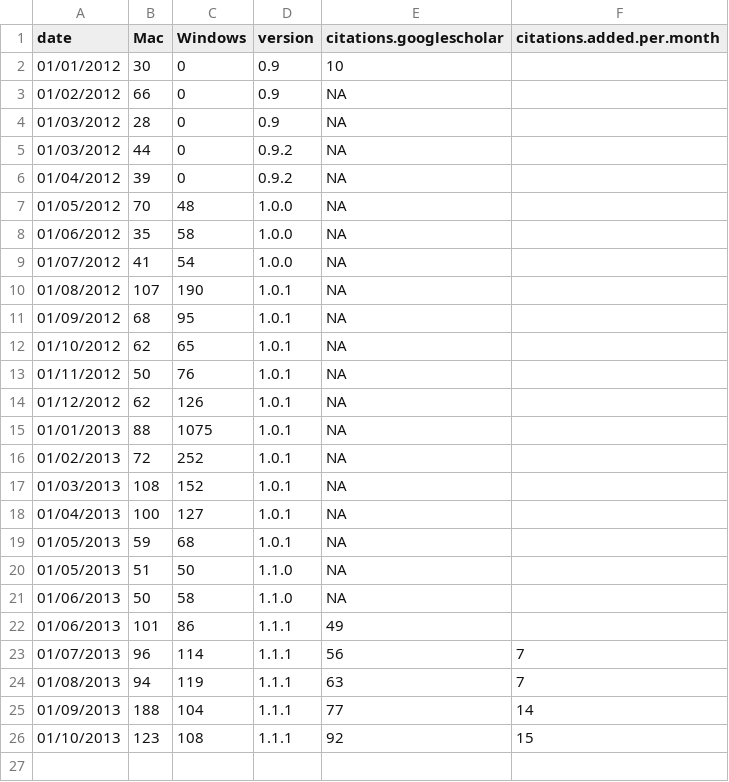
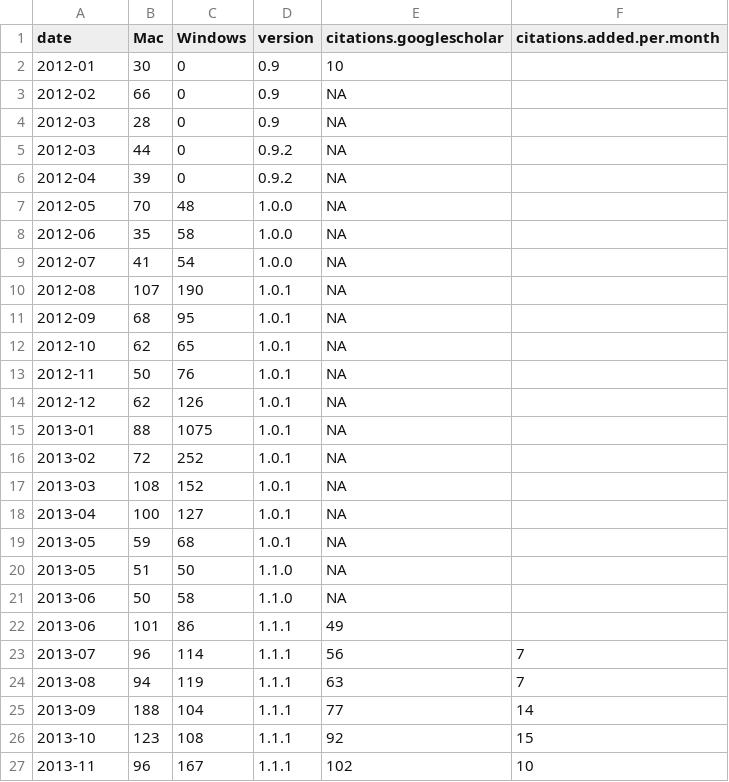
Before and after one commit to brettc/partitionfinder, a CSV file: docs/downloadstats.csv, drawn as a sheet.

Commit message:
update download stats, pics, and script

```diff
--- a/docs/downloadstats.csv
+++ b/docs/downloadstats.csv
@@ -1,26 +1,27 @@
 date,Mac,Windows,version,citations.googlescholar,citations.added.per.month
-01/01/2012,30,0,0.9,10,
-01/02/2012,66,0,0.9,NA,
-01/03/2012,28,0,0.9,NA,
-01/03/2012,44,0,0.9.2,NA,
-01/04/2012,39,0,0.9.2,NA,
-01/05/2012,70,48,1.0.0,NA,
-01/06/2012,35,58,1.0.0,NA,
-01/07/2012,41,54,1.0.0,NA,
-01/08/2012,107,190,1.0.1,NA,
-01/09/2012,68,95,1.0.1,NA,
-01/10/2012,62,65,1.0.1,NA,
-01/11/2012,50,76,1.0.1,NA,
-01/12/2012,62,126,1.0.1,NA,
-01/01/2013,88,1075,1.0.1,NA,
-01/02/2013,72,252,1.0.1,NA,
-01/03/2013,108,152,1.0.1,NA,
-01/04/2013,100,127,1.0.1,NA,
-01/05/2013,59,68,1.0.1,NA,
-01/05/2013,51,50,1.1.0,NA,
-01/06/2013,50,58,1.1.0,NA,
-01/06/2013,101,86,1.1.1,49,
-01/07/2013,96,114,1.1.1,56,7
-01/08/2013,94,119,1.1.1,63,7
-01/09/2013,188,104,1.1.1,77,14
-01/10/2013,123,108,1.1.1,92,15
+2012-01,30,0,0.9,10,
+2012-02,66,0,0.9,NA,
+2012-03,28,0,0.9,NA,
+2012-03,44,0,0.9.2,NA,
+2012-04,39,0,0.9.2,NA,
+2012-05,70,48,1.0.0,NA,
+2012-06,35,58,1.0.0,NA,
+2012-07,41,54,1.0.0,NA,
+2012-08,107,190,1.0.1,NA,
+2012-09,68,95,1.0.1,NA,
+2012-10,62,65,1.0.1,NA,
+2012-11,50,76,1.0.1,NA,
+2012-12,62,126,1.0.1,NA,
+2013-01,88,1075,1.0.1,NA,
+2013-02,72,252,1.0.1,NA,
+2013-03,108,152,1.0.1,NA,
+2013-04,100,127,1.0.1,NA,
+2013-05,59,68,1.0.1,NA,
+2013-05,51,50,1.1.0,NA,
+2013-06,50,58,1.1.0,NA,
+2013-06,101,86,1.1.1,49,
+2013-07,96,114,1.1.1,56,7
+2013-08,94,119,1.1.1,63,7
+2013-09,188,104,1.1.1,77,14
+2013-10,123,108,1.1.1,92,15
+2013-11,96,167,1.1.1,102,10
```
Also changed, not shown: 3 other files.
